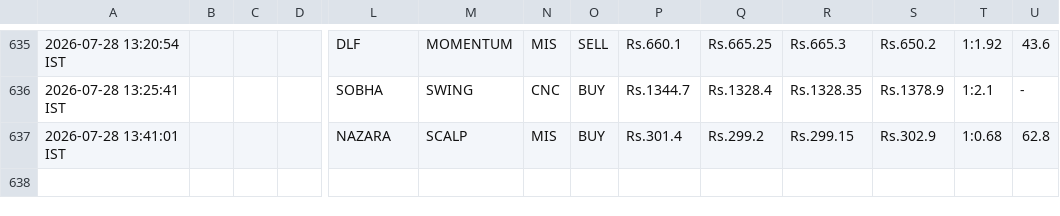
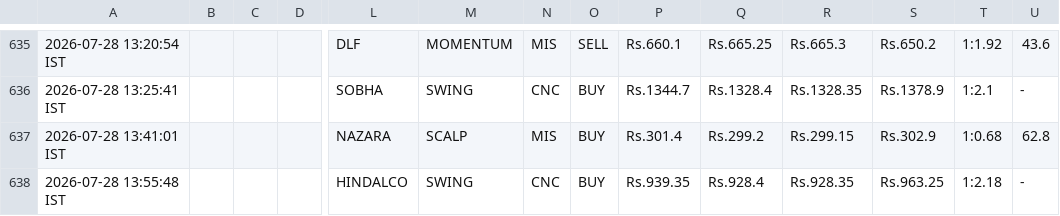
Before and after one commit to johnkasc-lab/MarketStock, a CSV file: intraday_trades.csv, drawn as a sheet; only a part is shown, gaps mark what is left out; rows hold the shown columns only; the diff names each change by its address in the sheet, - before the commit and + after, or states it on an @@ line.

```diff
--- a/intraday_trades.csv
+++ b/intraday_trades.csv
+row 638: 2026-07-28 13:55:48 IST |  |  |  | HINDALCO | SWING | CNC | BUY | Rs.939.35 | Rs.928.4 | Rs.928.35 | Rs.963.25 | 1:2.18 | -
```
Also changed, not shown: alerted_today.csv.
